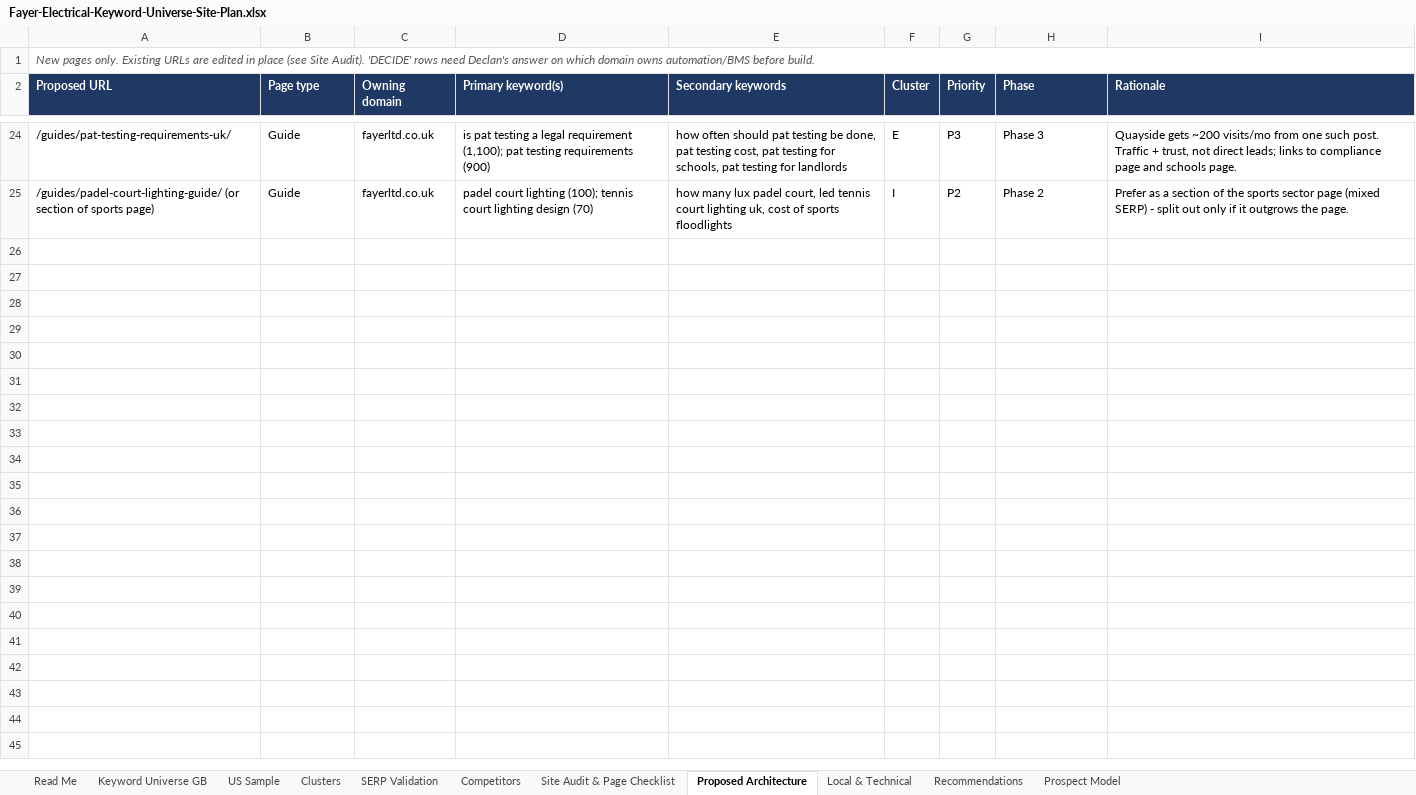
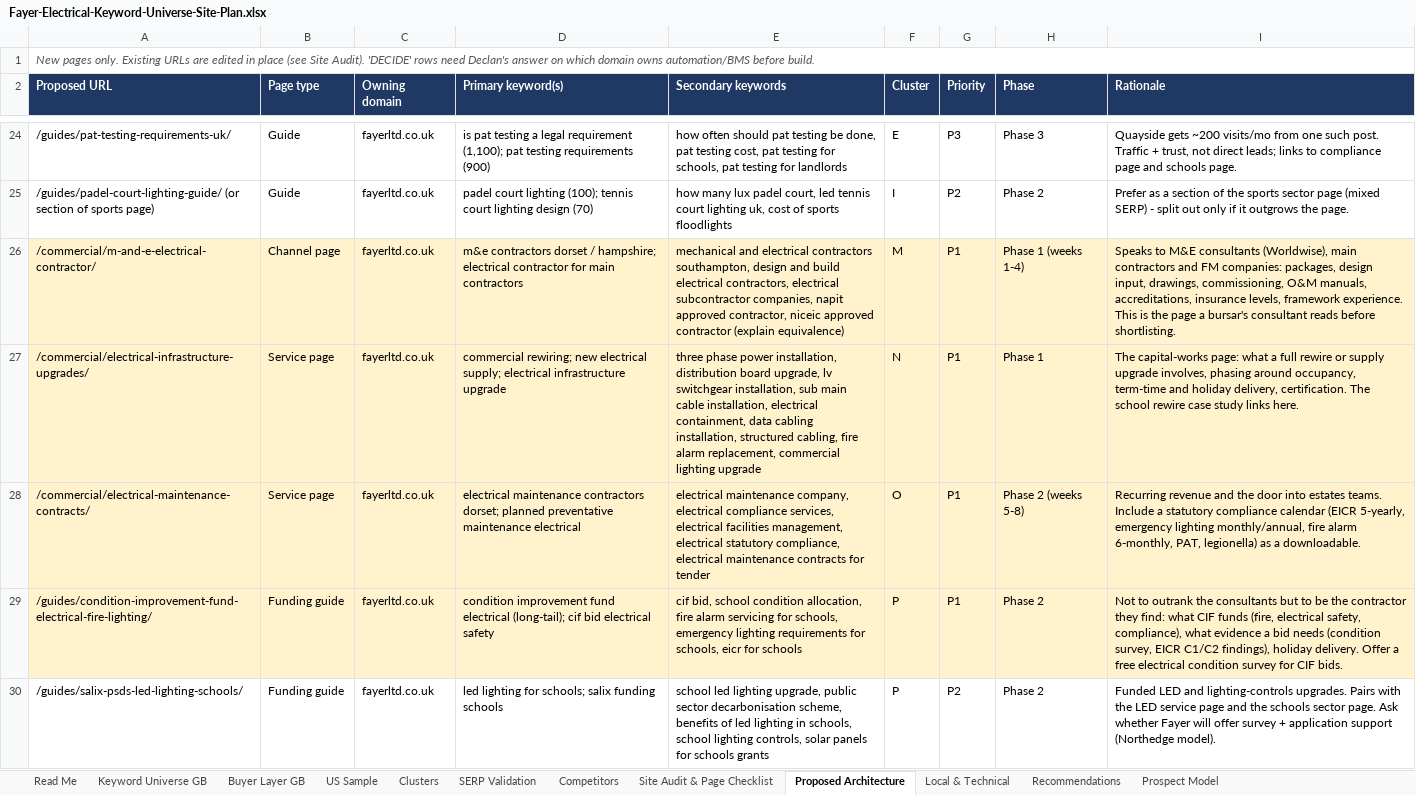
Before and after one commit to tenterms/seoplanner, an Excel workbook: Fayer-Electrical-Keyword-Universe-Site-Plan.xlsx, sheet Proposed Architecture, drawn as a sheet; only a part is shown, gaps mark what is left out; values as stored, in another font and other column widths than the file's, no borders; the diff covers the shown part only; the diff names each change by its address in the sheet, - before the commit and + after, or states it on an @@ line.

```diff
--- a/Fayer-Electrical-Keyword-Universe-Site-Plan.xlsx (sheet Proposed Architecture)
+++ b/Fayer-Electrical-Keyword-Universe-Site-Plan.xlsx (sheet Proposed Architecture)
+sheet tab: Buyer Layer GB
+row 26: /commercial/m-and-e-electrical-contractor/ | Channel page | fayerltd.co.uk | m&e contractors dorset / hampshire; electrical contractor for main contractors | mechanical and electrical contractors southampton, design and build electrical contractors, electrical subcontractor companies, napit approved contractor, niceic approved contractor (explain equivalence) | M | P1 | Phase 1 (weeks 1-4) | Speaks to M&E consultants (Worldwise), main contractors and FM companies: packages, design input, drawings, commissioning, O&M manuals, accreditations, insurance levels, framework experience. This is the page a bursar's consultant reads before shortlisting.
+row 27: /commercial/electrical-infrastructure-upgrades/ | Service page | fayerltd.co.uk | commercial rewiring; new electrical supply; electrical infrastructure upgrade | three phase power installation, distribution board upgrade, lv switchgear installation, sub main cable installation, electrical containment, data cabling installation, structured cabling, fire alarm replacement, commercial lighting upgrade | N | P1 | Phase 1 | The capital-works page: what a full rewire or supply upgrade involves, phasing around occupancy, term-time and holiday delivery, certification. The school rewire case study links here.
+row 28: /commercial/electrical-maintenance-contracts/ | Service page | fayerltd.co.uk | electrical maintenance contractors dorset; planned preventative maintenance electrical | electrical maintenance company, electrical compliance services, electrical facilities management, electrical statutory compliance, electrical maintenance contracts for tender | O | P1 | Phase 2 (weeks 5-8) | Recurring revenue and the door into estates teams. Include a statutory compliance calendar (EICR 5-yearly, emergency lighting monthly/annual, fire alarm 6-monthly, PAT, legionella) as a downloadable.
+row 29: /guides/condition-improvement-fund-electrical-fire-lighting/ | Funding guide | fayerltd.co.uk | condition improvement fund electrical (long-tail); cif bid electrical safety | cif bid, school condition allocation, fire alarm servicing for schools, emergency lighting requirements for schools, eicr for schools | P | P1 | Phase 2 | Not to outrank the consultants but to be the contractor they find: what CIF funds (fire, electrical safety, compliance), what evidence a bid needs (condition survey, EICR C1/C2 findings), holiday delivery. Offer a free electrical condition survey for CIF bids.
+row 30: /guides/salix-psds-led-lighting-schools/ | Funding guide | fayerltd.co.uk | led lighting for schools; salix funding schools | school led lighting upgrade, public sector decarbonisation scheme, benefits of led lighting in schools, school lighting controls, solar panels for schools grants | P | P2 | Phase 2 | Funded LED and lighting-controls upgrades. Pairs with the LED service page and the schools sector page. Ask whether Fayer will offer survey + application support (Northedge model).
```
Also changed, not shown: 4 added rows elsewhere in this sheet, sheet Competitors, sheet SERP Validation, sheet Recommendations, sheet Read Me, 2 other files.
